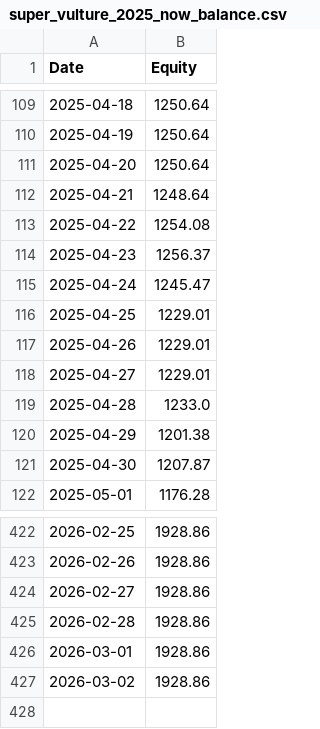
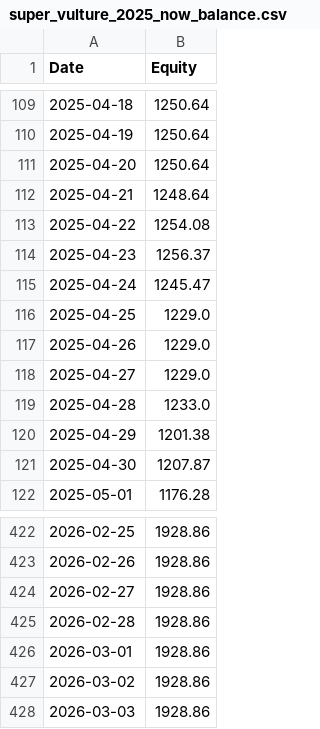
Before and after one commit to HuJonathan123/stock_web_app, a CSV file: data/super_vulture_2025_now_balance.csv, drawn as a sheet; only a part is shown, gaps mark what is left out.

```diff
--- a/data/super_vulture_2025_now_balance.csv
+++ b/data/super_vulture_2025_now_balance.csv
@@ -115,5 +115,5 @@ Date,Equity
 2025-04-24,1245.47
-2025-04-25,1229.01
-2025-04-26,1229.01
-2025-04-27,1229.01
+2025-04-25,1229.0
+2025-04-26,1229.0
+2025-04-27,1229.0
 2025-04-28,1233.0
@@ -427 +427,2 @@ Date,Equity
 2026-03-02,1928.86
+2026-03-03,1928.86
```
Also changed, not shown: data/ai_backtest_balance.csv, data/ai_backtest_log.csv, 11 other files.
